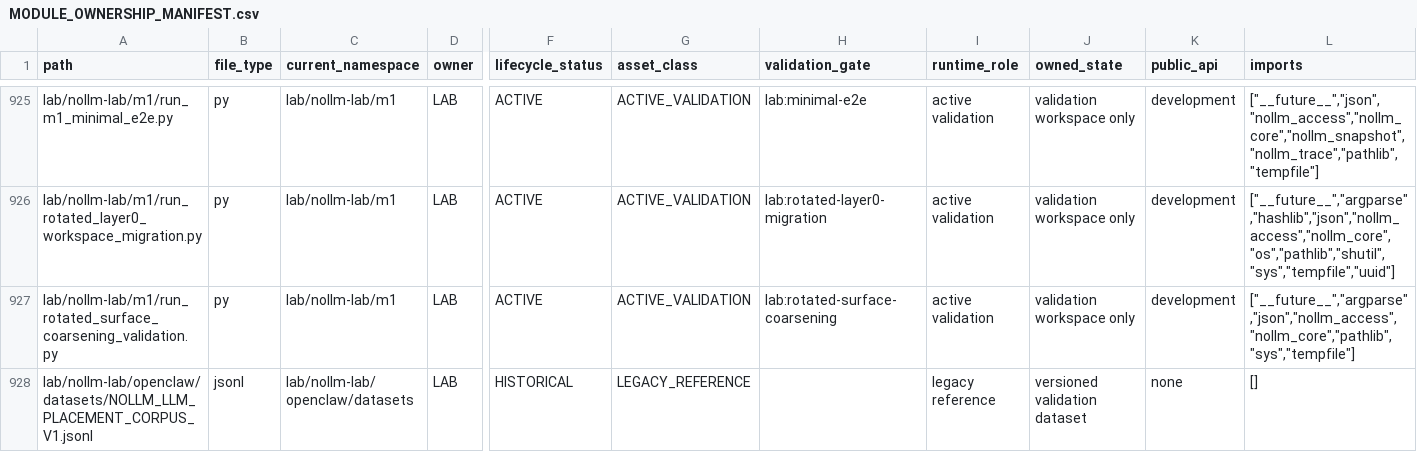
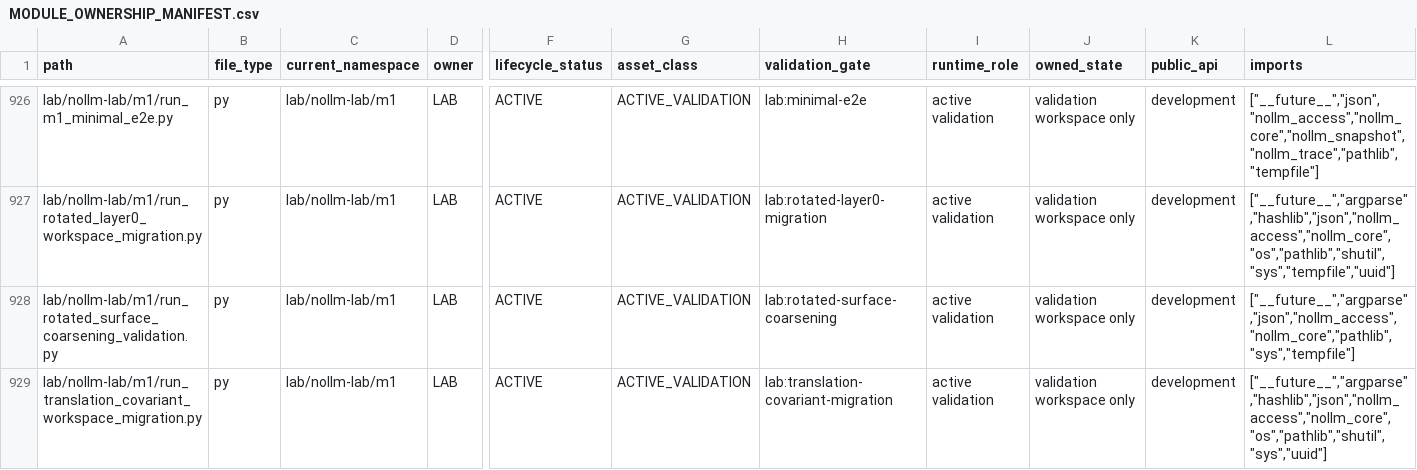
Before and after one commit to awdawmip/Nollm, a CSV file: docs/architecture/module-ownership/MODULE_OWNERSHIP_MANIFEST.csv, drawn as a sheet; only a part is shown, gaps mark what is left out; the shorter side is filled out with more unchanged rows; rows hold the shown columns only; the diff covers the shown part only; the diff names each change by its address in the sheet, - before the commit and + after, or states it on an @@ line.

```diff
--- a/docs/architecture/module-ownership/MODULE_OWNERSHIP_MANIFEST.csv
+++ b/docs/architecture/module-ownership/MODULE_OWNERSHIP_MANIFEST.csv
+row 929: lab/nollm-lab/m1/run_translation_covariant_workspace_migration.py | py | lab/nollm-lab/m1 | LAB | ACTIVE | ACTIVE_VALIDATION | lab:translation-covariant-migration | active validation | validation workspace only | development | ["__future__","argparse","hashlib","json","nollm_access","nollm_core","os","pathlib","shutil","sys","uuid"]
```
Also changed, not shown: 2 added rows and 3 edited cells elsewhere in this file, 7 other files.
